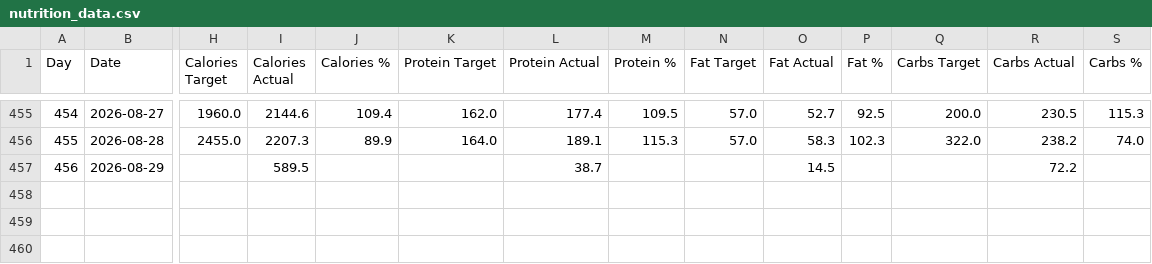
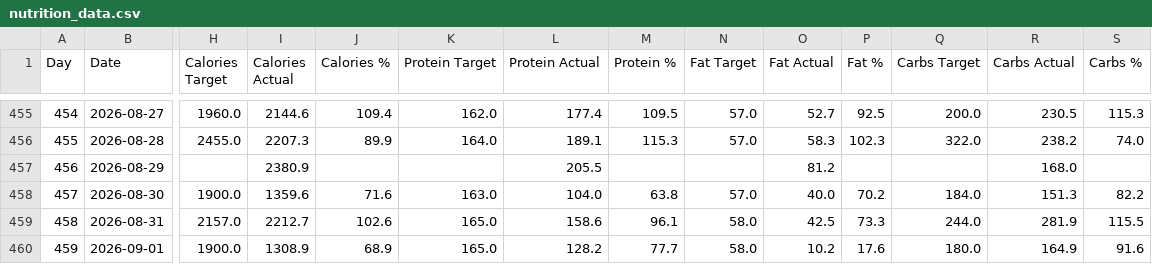
Before and after one commit to fitness-dashboard/fitness-dashboard, a CSV file: nutrition_data.csv, drawn as a sheet; only a part is shown, gaps mark what is left out; rows hold the shown columns only; the diff names each change by its address in the sheet, - before the commit and + after, or states it on an @@ line.

```diff
--- a/nutrition_data.csv
+++ b/nutrition_data.csv
-I457 (Calories Actual): 589.5
+I457 (Calories Actual): 2380.9
-L457 (Protein Actual): 38.7
+L457 (Protein Actual): 205.5
-O457 (Fat Actual): 14.5
+O457 (Fat Actual): 81.2
-R457 (Carbs Actual): 72.2
+R457 (Carbs Actual): 168.0
+row 458: 457 | 2026-08-30 | 1900.0 | 1359.6 | 71.6 | 163.0 | 104.0 | 63.8 | 57.0 | 40.0 | 70.2 | 184.0 | 151.3 | 82.2
+row 459: 458 | 2026-08-31 | 2157.0 | 2212.7 | 102.6 | 165.0 | 158.6 | 96.1 | 58.0 | 42.5 | 73.3 | 244.0 | 281.9 | 115.5
+row 460: 459 | 2026-09-01 | 1900.0 | 1308.9 | 68.9 | 165.0 | 128.2 | 77.7 | 58.0 | 10.2 | 17.6 | 180.0 | 164.9 | 91.6
```
Also changed, not shown: body_data.csv, daily_fitness_data.csv, 5 other files.
